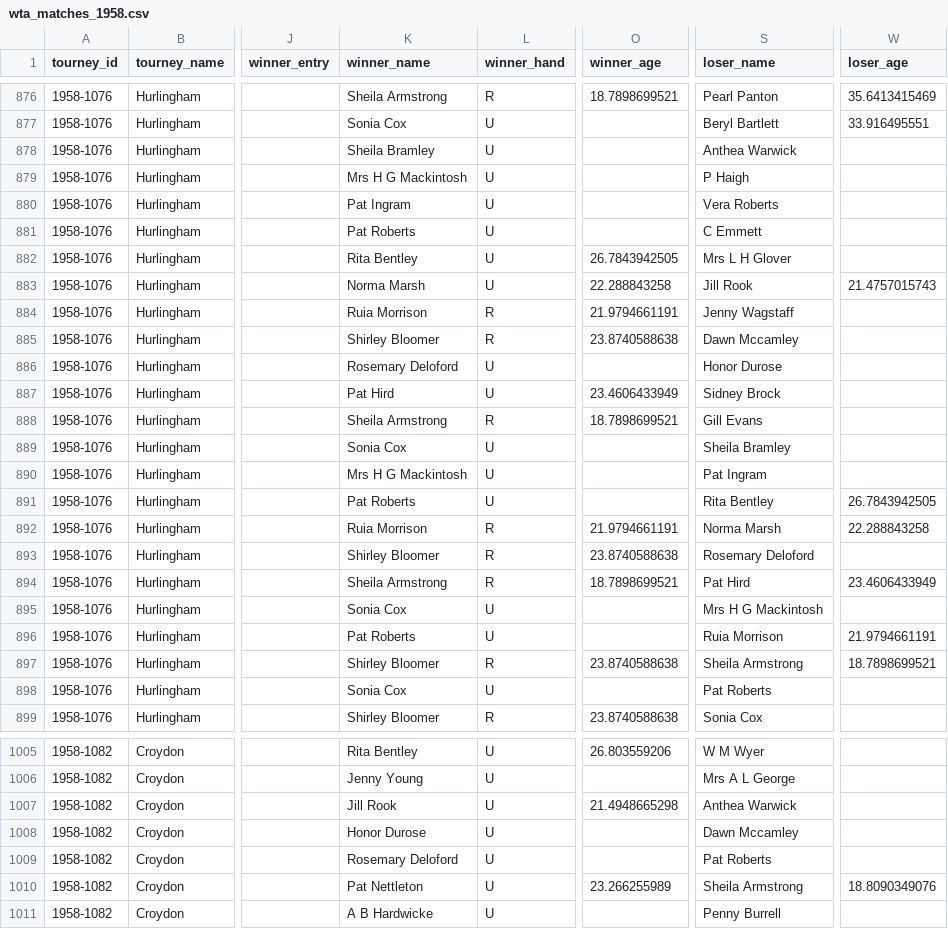
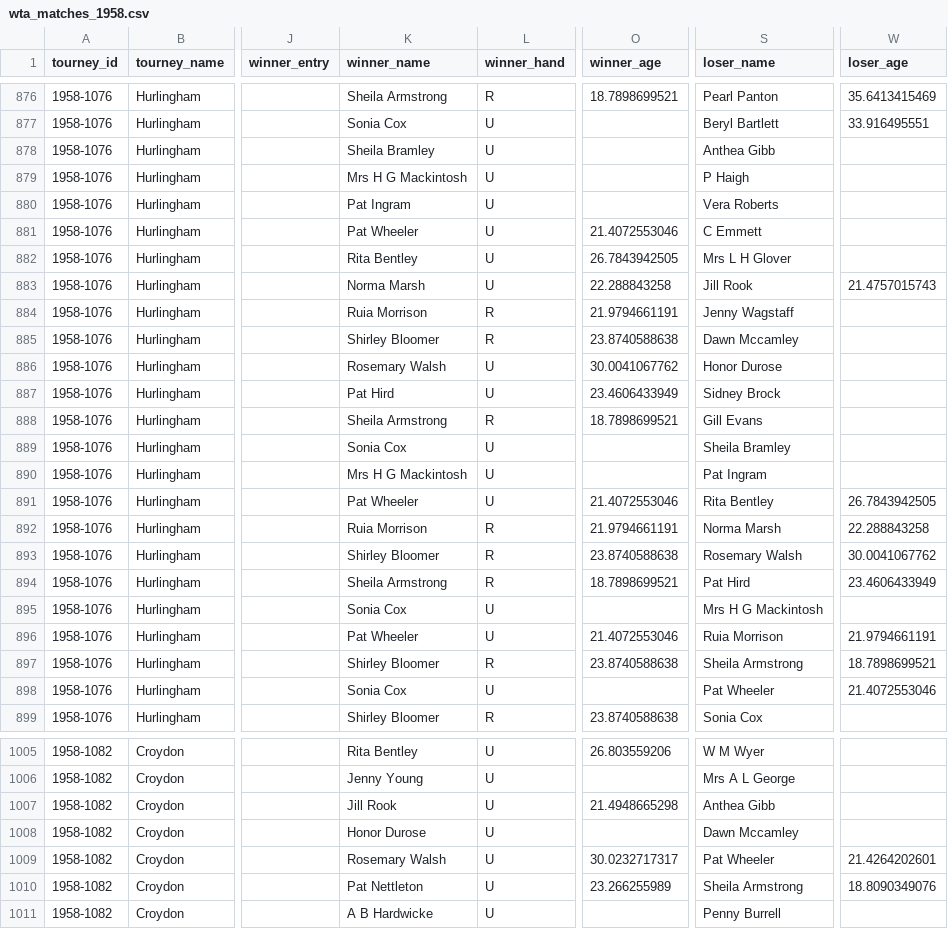
Before and after one commit to JeffSackmann/tennis_wta, a CSV file: wta_matches_1958.csv, drawn as a sheet; only a part is shown, gaps mark what is left out; the diff covers the shown part only; the diff names each change by its address in the sheet, - before the commit and + after, or states it on an @@ line.

```diff
--- a/wta_matches_1958.csv
+++ b/wta_matches_1958.csv
-S878 (loser_name): Anthea Warwick
+S878 (loser_name): Anthea Gibb
-K881 (winner_name): Pat Roberts
+K881 (winner_name): Pat Wheeler
-O881 (winner_age): (empty)
+O881 (winner_age): 21.4072553046
-K886 (winner_name): Rosemary Deloford
+K886 (winner_name): Rosemary Walsh
-O886 (winner_age): (empty)
+O886 (winner_age): 30.0041067762
-K891 (winner_name): Pat Roberts
+K891 (winner_name): Pat Wheeler
-O891 (winner_age): (empty)
+O891 (winner_age): 21.4072553046
-S893 (loser_name): Rosemary Deloford
+S893 (loser_name): Rosemary Walsh
-W893 (loser_age): (empty)
+W893 (loser_age): 30.0041067762
-K896 (winner_name): Pat Roberts
+K896 (winner_name): Pat Wheeler
-O896 (winner_age): (empty)
+O896 (winner_age): 21.4072553046
-S898 (loser_name): Pat Roberts
+S898 (loser_name): Pat Wheeler
-W898 (loser_age): (empty)
+W898 (loser_age): 21.4072553046
-S1007 (loser_name): Anthea Warwick
+S1007 (loser_name): Anthea Gibb
-K1009 (winner_name): Rosemary Deloford
+K1009 (winner_name): Rosemary Walsh
-O1009 (winner_age): (empty)
+O1009 (winner_age): 30.0232717317
-S1009 (loser_name): Pat Roberts
+S1009 (loser_name): Pat Wheeler
-W1009 (loser_age): (empty)
+W1009 (loser_age): 21.4264202601
```
Also changed, not shown: 178 edited cells elsewhere in this file, wta_matches_1950.csv, wta_matches_1952.csv, 25 other files.
